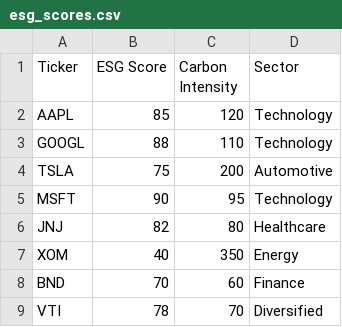
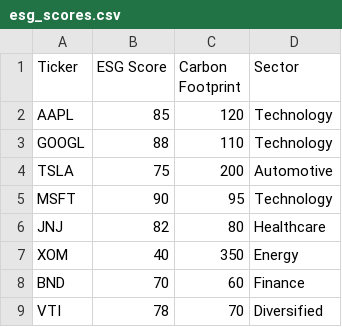
Before and after one commit to Deepakraj23344555/newgreeninvest-analytics, a CSV file: data/esg_scores.csv, drawn as a sheet.

Commit message:
Update esg_scores.csv

```diff
--- a/data/esg_scores.csv
+++ b/data/esg_scores.csv
@@ -1,2 +1,2 @@
-Ticker,ESG Score,Carbon Intensity,Sector
+Ticker,ESG Score,Carbon Footprint,Sector
 AAPL,85,120,Technology
```
